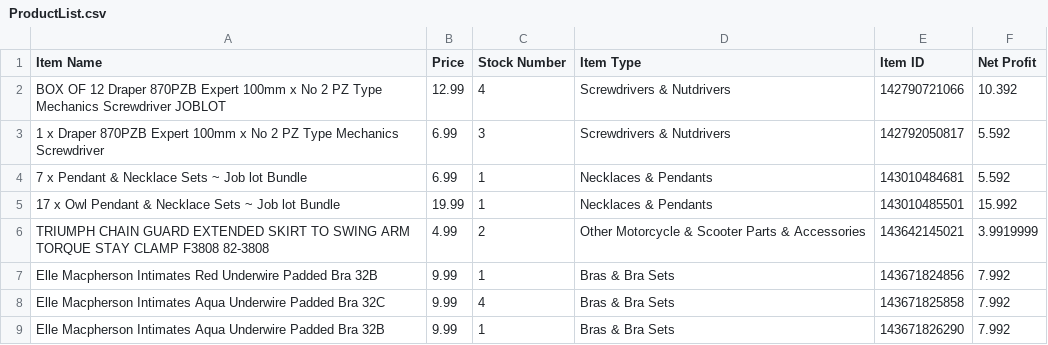
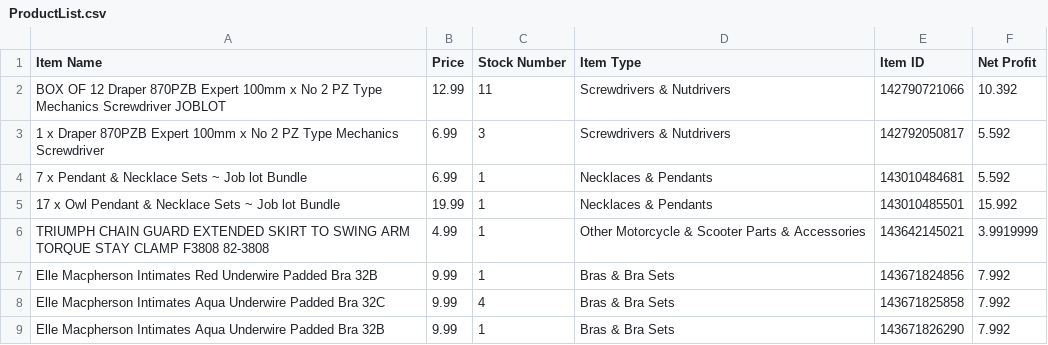
Before and after one commit to JamieSBGS/eBayManager, a CSV file: src/ProductList.csv, drawn as a sheet; only a part is shown.

Commit message:
FINISHED PRODUCT

```diff
--- a/src/ProductList.csv
+++ b/src/ProductList.csv
@@ -1,3 +1,3 @@
 Item Name, Price, Stock Number, Item Type, Item ID, Net Profit
-BOX OF 12 Draper 870PZB Expert 100mm x No 2 PZ Type Mechanics Screwdriver JOBLOT,12.99,4,Screwdrivers & Nutdrivers,142790721066,10.392
+BOX OF 12 Draper 870PZB Expert 100mm x No 2 PZ Type Mechanics Screwdriver JOBLOT,12.99,11,Screwdrivers & Nutdrivers,142790721066,10.392
 1 x Draper 870PZB Expert 100mm x No 2 PZ Type Mechanics Screwdriver ,6.99,3,Screwdrivers & Nutdrivers,142792050817,5.592
@@ -5,3 +5,3 @@ BOX OF 12 Draper 870PZB Expert 100mm x No 2 PZ Type Mechanics Screwdriver JOBLOT
 17 x Owl Pendant & Necklace Sets ~ Job lot Bundle,19.99,1,Necklaces & Pendants,143010485501,15.992
-TRIUMPH CHAIN GUARD EXTENDED SKIRT TO SWING ARM TORQUE STAY CLAMP F3808 82-3808,4.99,2,Other Motorcycle & Scooter Parts & Accessories,143642145021,3.9919999
+TRIUMPH CHAIN GUARD EXTENDED SKIRT TO SWING ARM TORQUE STAY CLAMP F3808 82-3808,4.99,1,Other Motorcycle & Scooter Parts & Accessories,143642145021,3.9919999
 Elle Macpherson Intimates Red Underwire Padded Bra  32B,9.99,1,Bras & Bra Sets,143671824856,7.992
```
Also changed, not shown: 4 other files.
